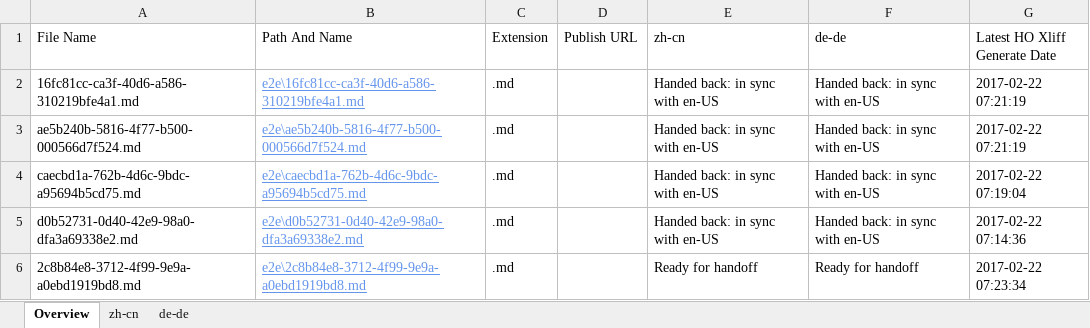
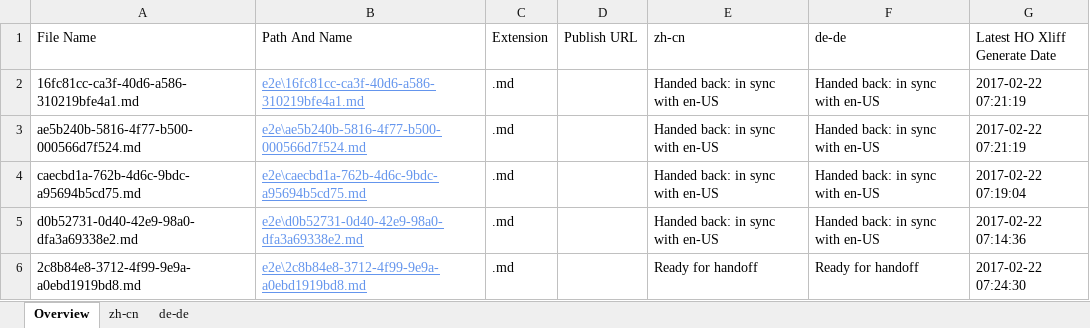
Before and after one commit to OpenLocalizationTestOrg/ol-test4-handback, an Excel workbook: ol-handback/OpenLocalizationTestOrg/ol-test4/xinjiang/localization-status.xlsx, sheet Overview, drawn as a sheet; values as stored, in another font and other column widths than the file's, no borders; table styles not drawn; the diff names each change by its address in the sheet, - before the commit and + after, or states it on an @@ line.

Commit message:
Generate Report for Handoff

```diff
--- a/ol-handback/OpenLocalizationTestOrg/ol-test4/xinjiang/localization-status.xlsx (sheet Overview)
+++ b/ol-handback/OpenLocalizationTestOrg/ol-test4/xinjiang/localization-status.xlsx (sheet Overview)
-G6 (Latest HO Xliff Generate Date): 2017-02-22 07:23:34
+G6 (Latest HO Xliff Generate Date): 2017-02-22 07:24:30
```
Also changed, not shown: sheet zh-cn, sheet de-de.
